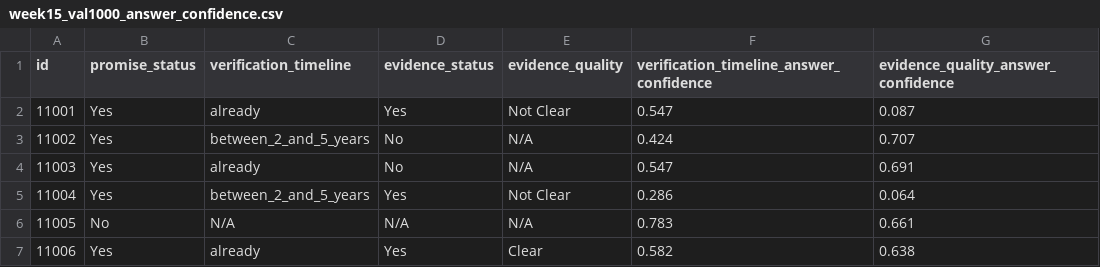
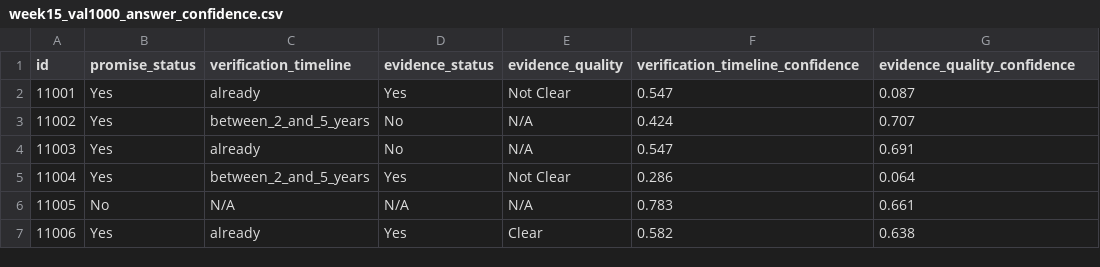
Before and after one commit to dawn41205/Senior-Project, a CSV file: dataset/week15/LLM/1/week15_val1000_answer_confidence.csv (was dataset/week15/week15_val1000_answer_confidence.csv), drawn as a sheet; only a part is shown.

```diff
--- a/dataset/week15/week15_val1000_answer_confidence.csv
+++ b/dataset/week15/LLM/1/week15_val1000_answer_confidence.csv
@@ -1,2 +1,2 @@
-id,promise_status,verification_timeline,evidence_status,evidence_quality,verification_timeline_answer_confidence,evidence_quality_answer_confidence
+id,promise_status,verification_timeline,evidence_status,evidence_quality,verification_timeline_confidence,evidence_quality_confidence
 11001,Yes,already,Yes,Not Clear,0.547,0.087
```
Also changed, not shown: 8 other files.
